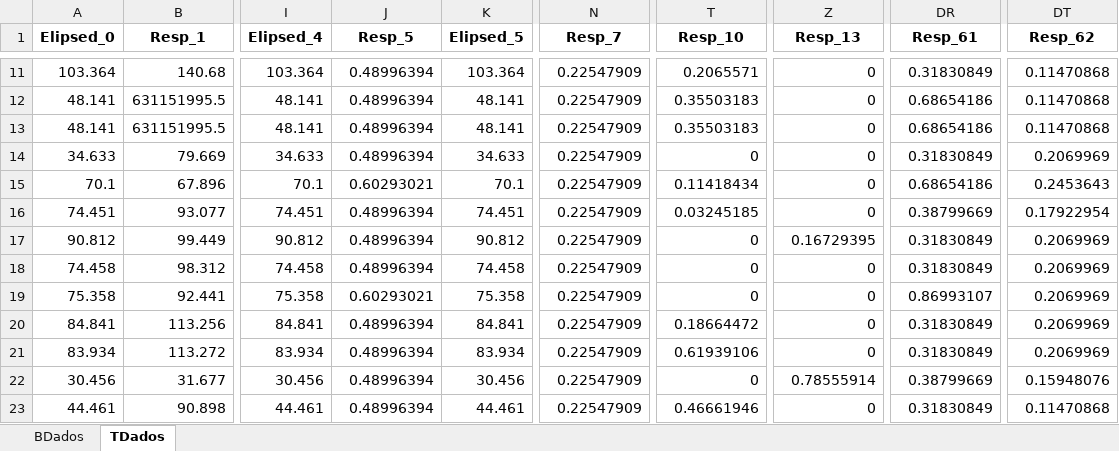
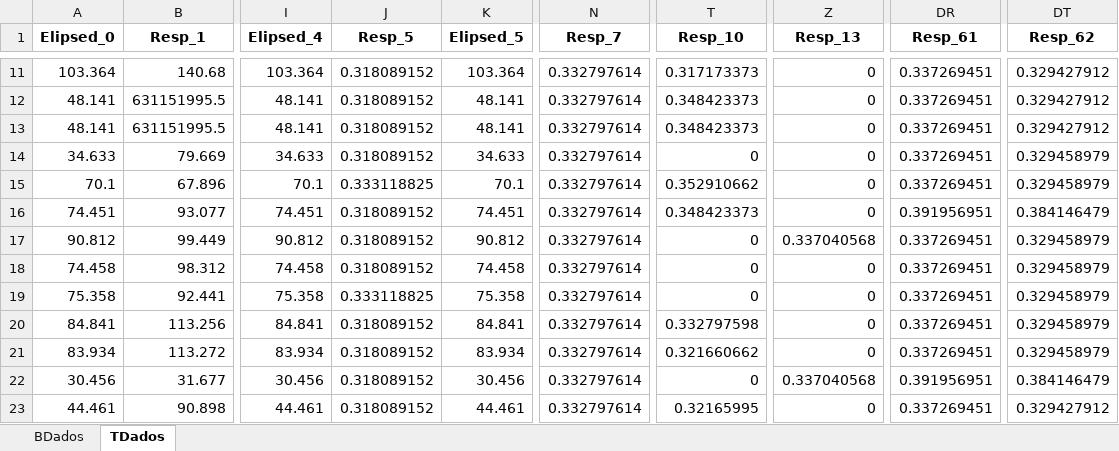
Before and after one commit to iapsicopatologia/qip, an Excel workbook: python/banco_dados.xlsx, sheet TDados, drawn as a sheet; only a part is shown, gaps mark what is left out; values as stored, in another font and other column widths than the file's, no borders; the diff covers the shown part only; the diff names each change by its address in the sheet, - before the commit and + after, or states it on an @@ line.

```diff
--- a/python/banco_dados.xlsx (sheet TDados)
+++ b/python/banco_dados.xlsx (sheet TDados)
-J11:J14 (Resp_5): 0.48996394
+J11:J14 (Resp_5): 0.318089152
-N11:N23 (Resp_7): 0.22547909
+N11:N23 (Resp_7): 0.332797614
-T11 (Resp_10): 0.2065571
+T11 (Resp_10): 0.317173373
-DR11 (Resp_61): 0.31830849
+DR11 (Resp_61): 0.337269451
-DT11:DT13 (Resp_62): 0.11470868
+DT11:DT13 (Resp_62): 0.329427912
-T12:T13 (Resp_10): 0.35503183
+T12:T13 (Resp_10): 0.348423373
-DR12:DR13 (Resp_61): 0.68654186
+DR12:DR13 (Resp_61): 0.337269451
-DR14 (Resp_61): 0.31830849
+DR14 (Resp_61): 0.337269451
-DT14 (Resp_62): 0.2069969
+DT14 (Resp_62): 0.329458979
-J15 (Resp_5): 0.60293021
+J15 (Resp_5): 0.333118825
-T15 (Resp_10): 0.11418434
+T15 (Resp_10): 0.352910662
-DR15 (Resp_61): 0.68654186
+DR15 (Resp_61): 0.337269451
-DT15 (Resp_62): 0.2453643
+DT15 (Resp_62): 0.329458979
-J16:J18 (Resp_5): 0.48996394
+J16:J18 (Resp_5): 0.318089152
-T16 (Resp_10): 0.03245185
+T16 (Resp_10): 0.348423373
-DR16 (Resp_61): 0.38799669
+DR16 (Resp_61): 0.391956951
-DT16 (Resp_62): 0.17922954
+DT16 (Resp_62): 0.384146479
-Z17 (Resp_13): 0.16729395
+Z17 (Resp_13): 0.337040568
-DR17:DR18 (Resp_61): 0.31830849
+DR17:DR18 (Resp_61): 0.337269451
-DT17:DT21 (Resp_62): 0.2069969
+DT17:DT21 (Resp_62): 0.329458979
-J19 (Resp_5): 0.60293021
+J19 (Resp_5): 0.333118825
-DR19 (Resp_61): 0.86993107
+DR19 (Resp_61): 0.337269451
-J20:J23 (Resp_5): 0.48996394
+J20:J23 (Resp_5): 0.318089152
-T20 (Resp_10): 0.18664472
+T20 (Resp_10): 0.332797598
-DR20:DR21 (Resp_61): 0.31830849
+DR20:DR21 (Resp_61): 0.337269451
-T21 (Resp_10): 0.61939106
+T21 (Resp_10): 0.321660662
-Z22 (Resp_13): 0.78555914
+Z22 (Resp_13): 0.337040568
-DR22 (Resp_61): 0.38799669
+DR22 (Resp_61): 0.391956951
-DT22 (Resp_62): 0.15948076
+DT22 (Resp_62): 0.384146479
-T23 (Resp_10): 0.46661946
+T23 (Resp_10): 0.32165995
-DR23 (Resp_61): 0.31830849
+DR23 (Resp_61): 0.337269451
-DT23 (Resp_62): 0.11470868
+DT23 (Resp_62): 0.329427912
```
Also changed, not shown: 60 edited cells elsewhere in this sheet, 2 other files.
